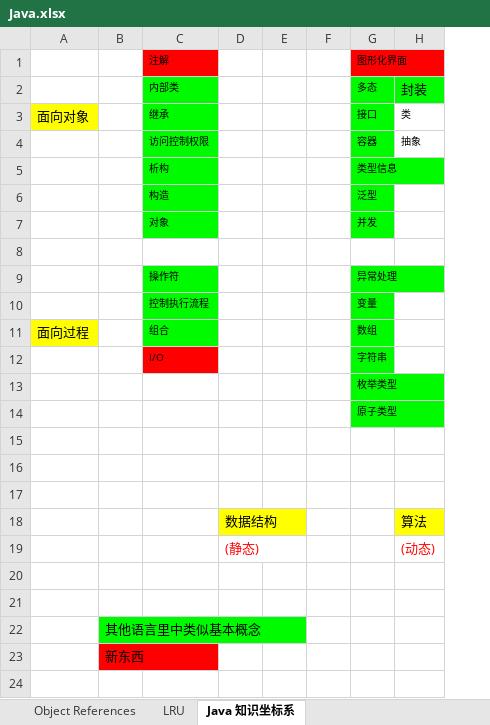
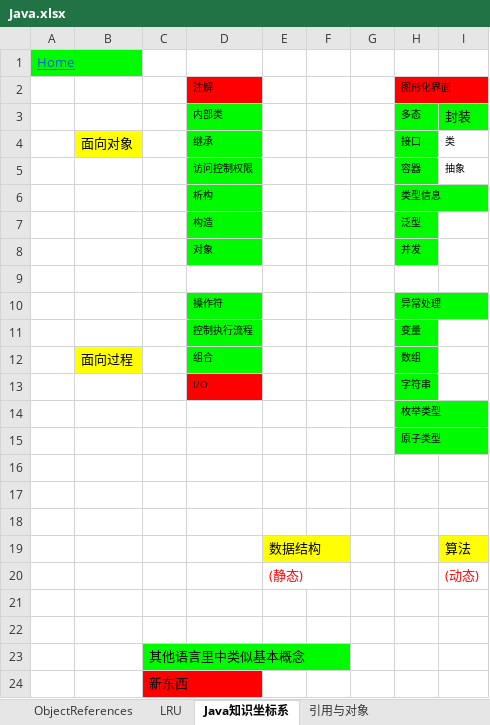
Before and after one commit to YingVickyCao/test-Java, an Excel workbook: doc/Java.xlsx, sheet Java知识坐标系, drawn as a sheet; values as stored, in another font and other column widths than the file's, no borders; charts and pictures not drawn; addresses are those after the commit; the diff names each change by its address in the sheet, - before the commit and + after, or states it on an @@ line.

```diff
--- a/doc/Java.xlsx (sheet Java知识坐标系)
+++ b/doc/Java.xlsx (sheet Java知识坐标系)
-sheet tab: Object References
+sheet tab: ObjectReferences
-sheet tab: Java 知识坐标系
+sheet tab: Java知识坐标系
+sheet tab: 引用与对象
+column A, empty
+row 1: Home
```
Also changed, not shown: sheet ObjectReferences, sheet JavaReadUnsigned8Bytes, sheet LRU, other sheet tabs, charts or pictures, 1 other file.
